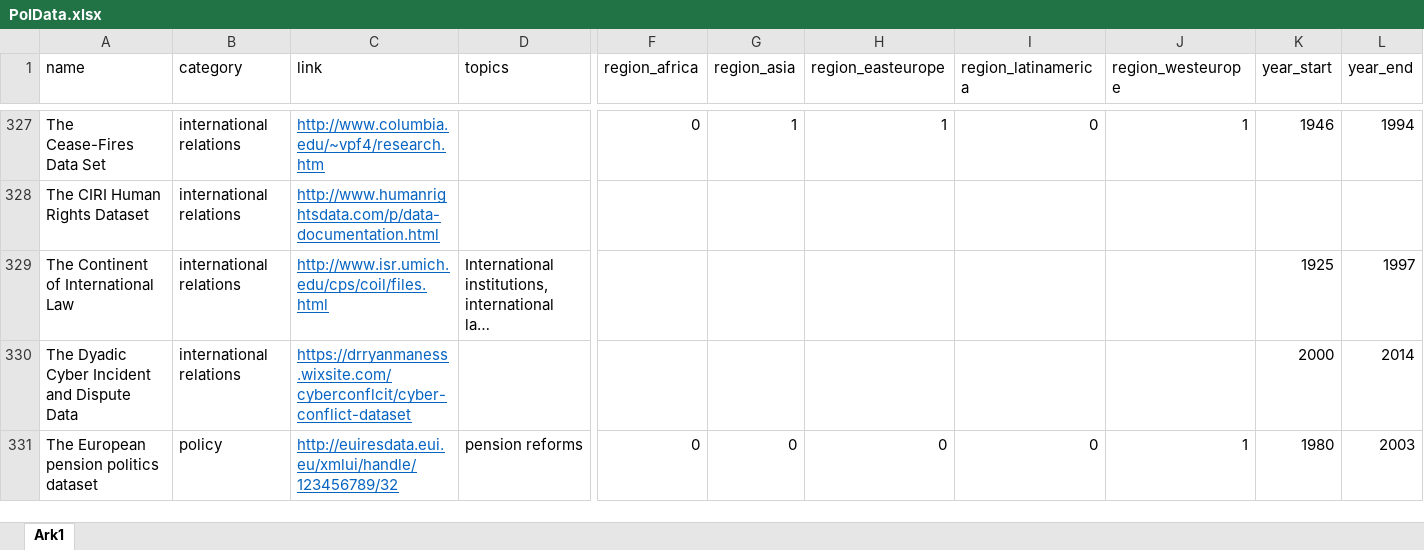
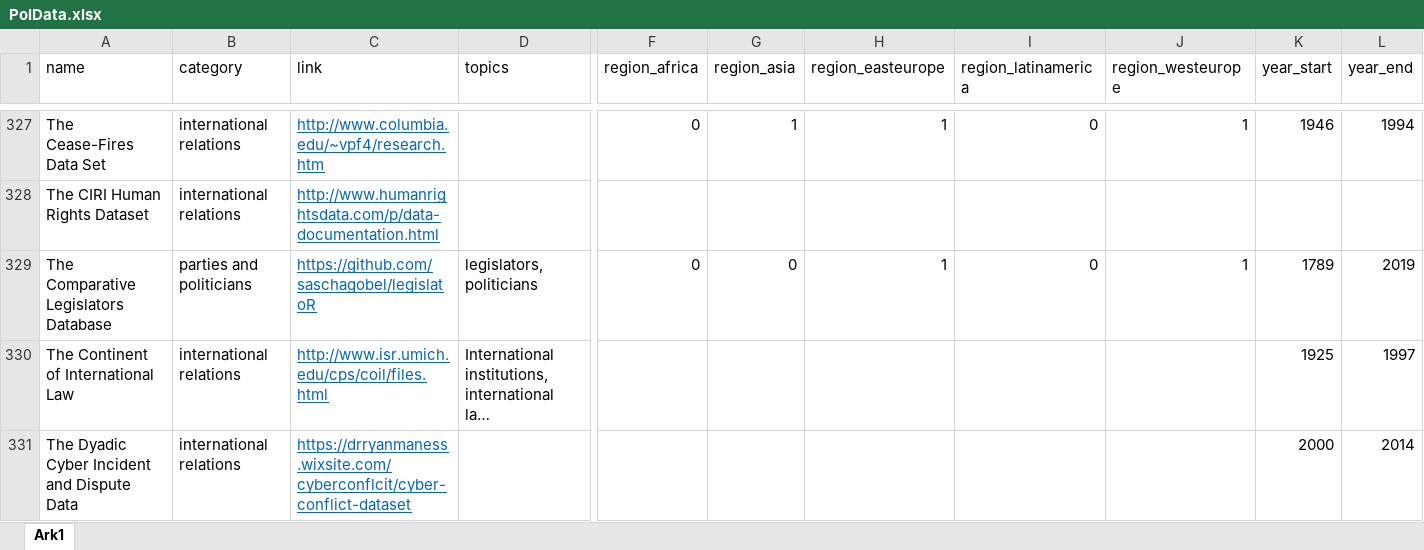
Before and after one commit to erikgahner/PolData, an Excel workbook: PolData.xlsx, sheet Ark1, drawn as a sheet; only a part is shown, gaps mark what is left out; the shorter side is filled out with more unchanged rows; long unchanged cells end in …; values as stored, in another font and other column widths than the file's, no borders; rows hold the shown columns only; the diff names each change by its address in the sheet, - before the commit and + after, or states it on an @@ line.

Commit message:
add 'The Comparative Legislators Database'

```diff
--- a/PolData.xlsx (sheet Ark1)
+++ b/PolData.xlsx (sheet Ark1)
+row 329: The Comparative Legislators Database | parties and politicians | https://github.com/saschagobel/legislatoR | legislators, politicians | 0 | 0 | 1 | 0 | 1 | 1789 | 2019
```
Also changed, not shown: 4 other files.
